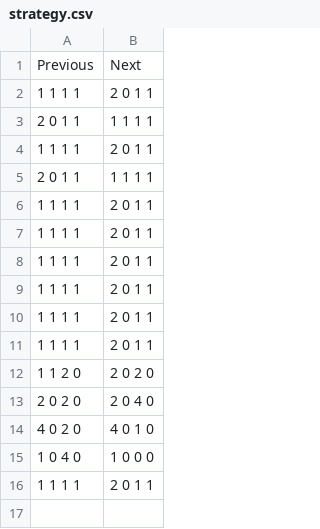
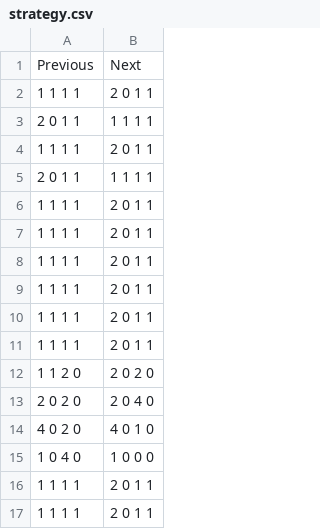
Before and after one commit to awestover/chopsticks, a CSV file: v1/strategy.csv, drawn as a sheet.

```diff
--- a/v1/strategy.csv
+++ b/v1/strategy.csv
@@ -16 +16,2 @@ Previous,Next
 1 1 1 1,2 0 1 1
+1 1 1 1,2 0 1 1
```
Also changed, not shown: 1 other file.
